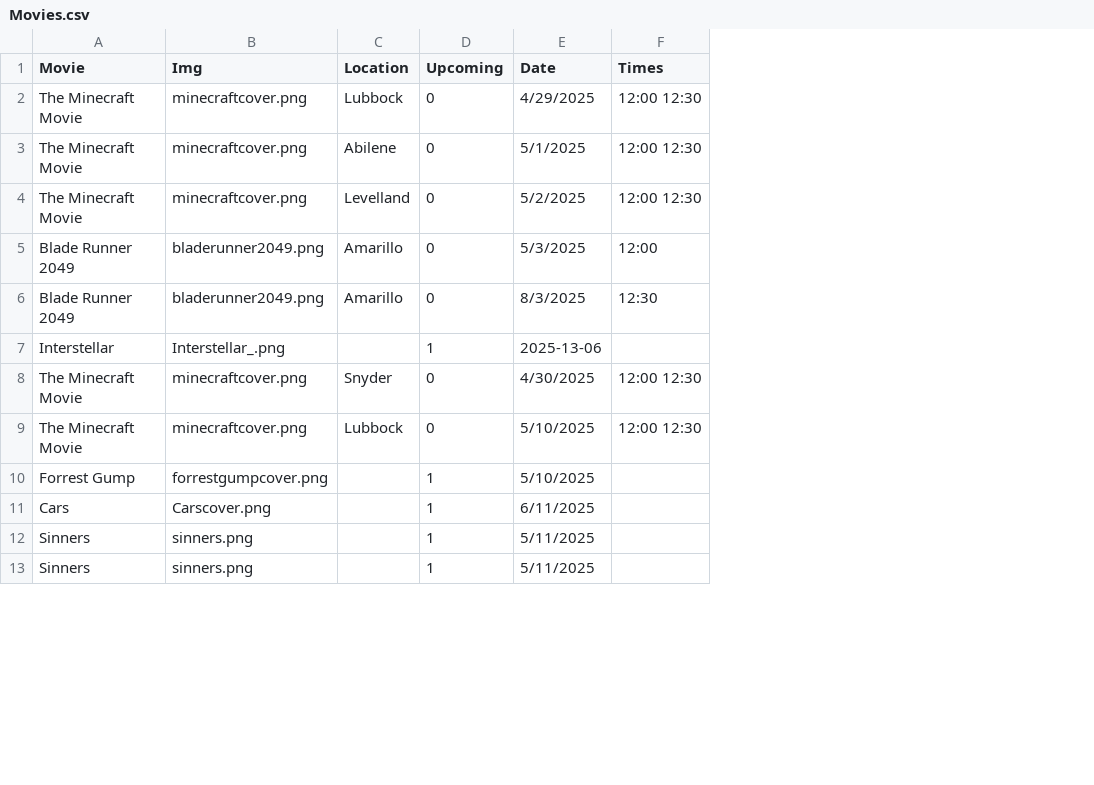
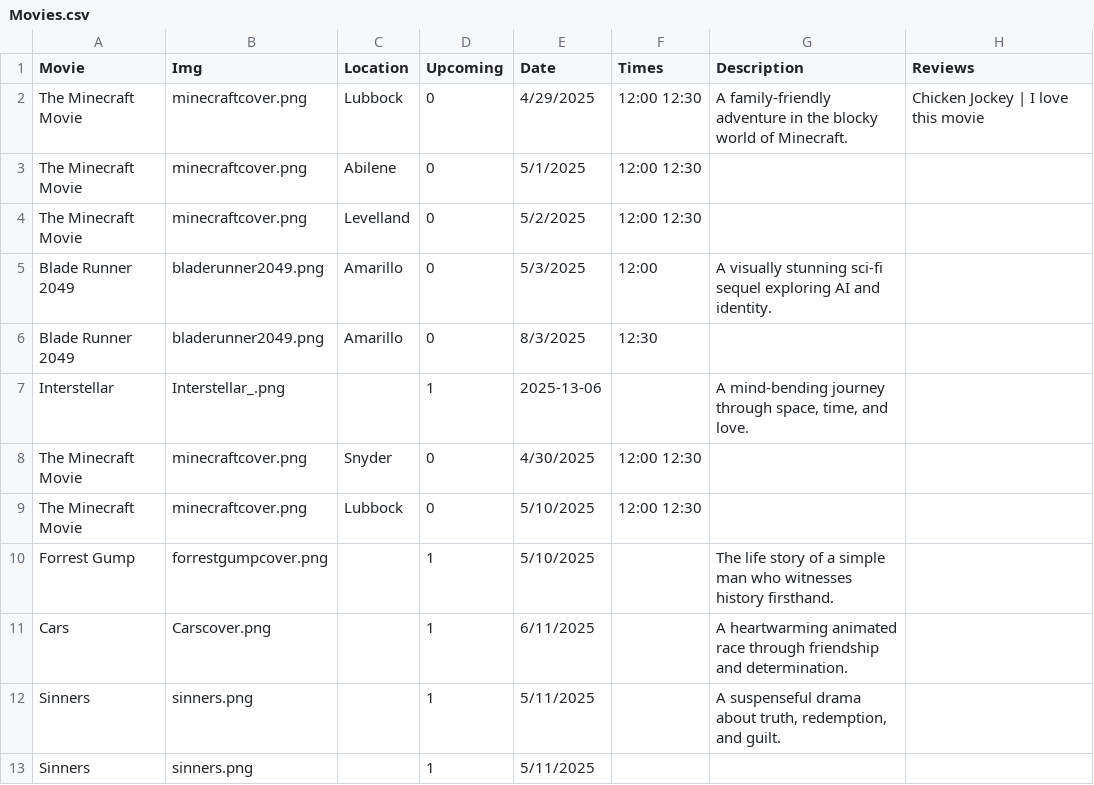
Before and after one commit to Willpaar/West-Texas-Movies-, a CSV file: backend/database/Movies.csv, drawn as a sheet; only a part is shown; the diff names each change by its address in the sheet, - before the commit and + after, or states it on an @@ line.

```diff
--- a/backend/database/Movies.csv
+++ b/backend/database/Movies.csv
+column G (Description), rows 2-12: A family-friendly adventure in the blocky world of Minecraft. |  |  | A visually stunning sci-fi sequel exploring AI and identity. |  | A mind-bending journey through space, time, and love. |  |  | The life story of a simple man who witnesses history firsthand. | A heartwarming animated race through friendship and determination. | A suspenseful drama about truth, redemption, and guilt.
+column H (Reviews), row 2: Chicken Jockey | I love this movie
```
Also changed, not shown: backend/database/OrderHistory.csv, 31 other files.
